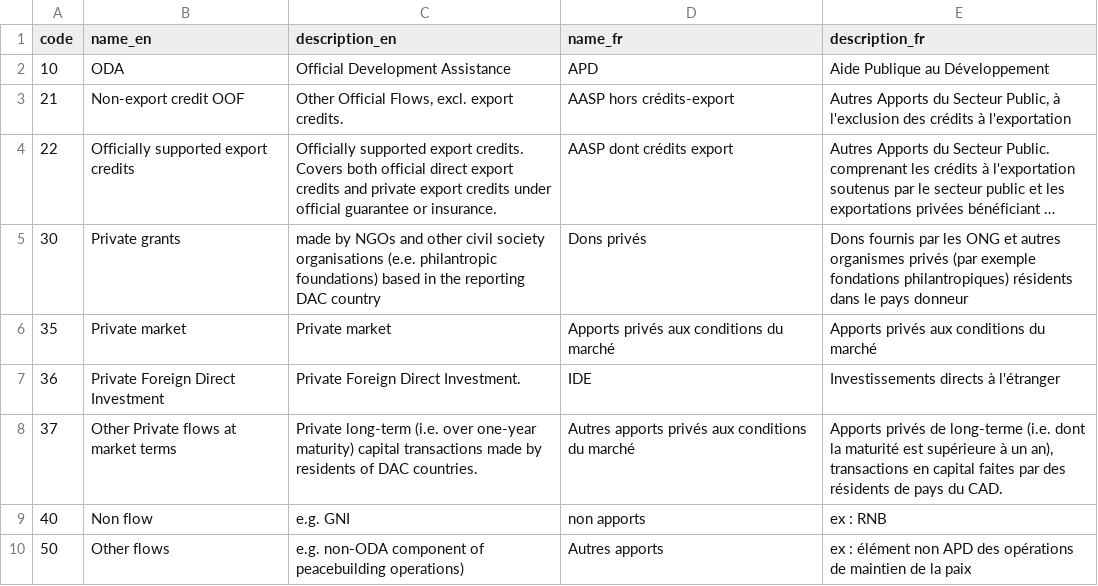
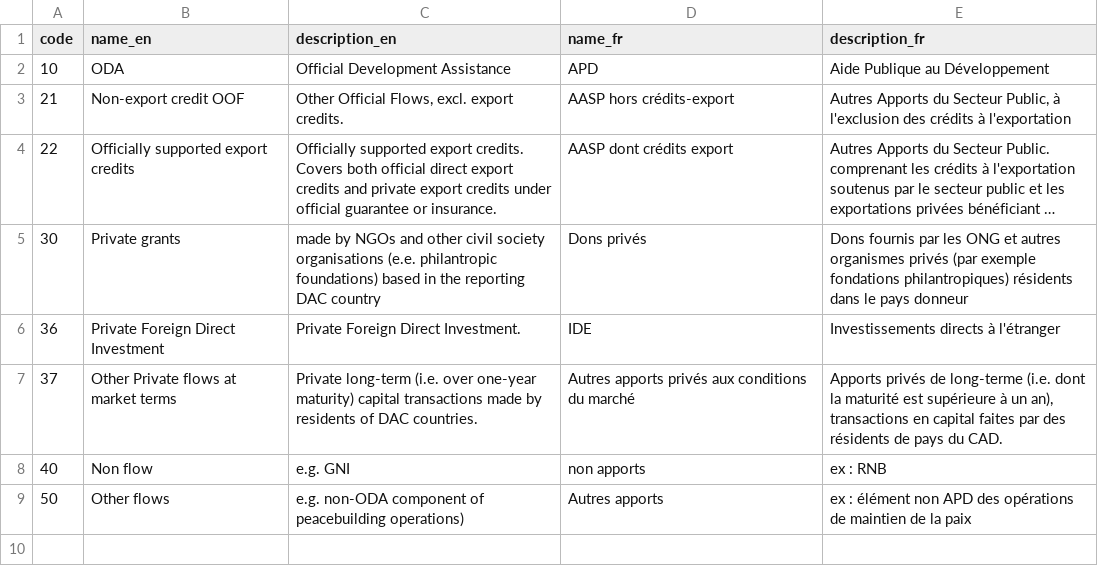
Before and after one commit to datasets/dac-and-crs-code-lists, a CSV file: data/flow_types.csv, drawn as a sheet; long unchanged cells end in ….

Commit message:
Remove flow type Private Market (35)
Part of the December 2017 updates

```diff
--- a/data/flow_types.csv
+++ b/data/flow_types.csv
@@ -5,3 +5,2 @@
 "30","Private grants","made by NGOs and other civil society organisations (e.e. philantropic foundations) based in the reporting DAC country","Dons privés","Dons fournis par les ONG et autres organismes privés (par exemple fondations philantropiques) résidents dans le pays donneur"
-"35","Private market","Private market","Apports privés aux conditions du marché","Apports privés aux conditions du marché"
 "36","Private Foreign Direct Investment","Private Foreign Direct Investment.","IDE","Investissements directs à l'étranger"
```
